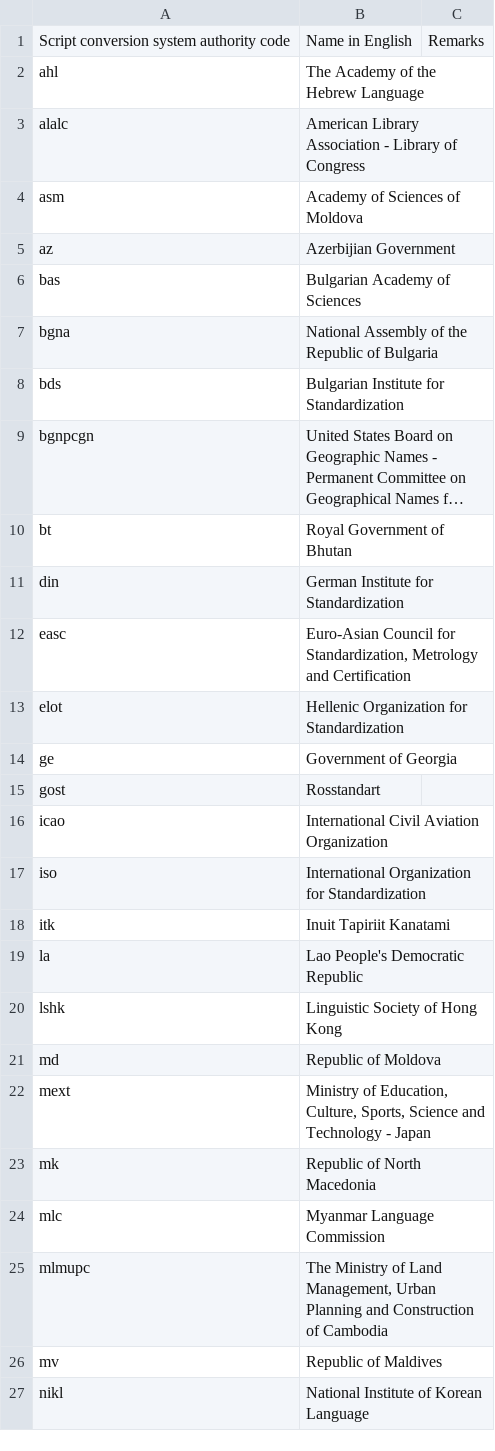
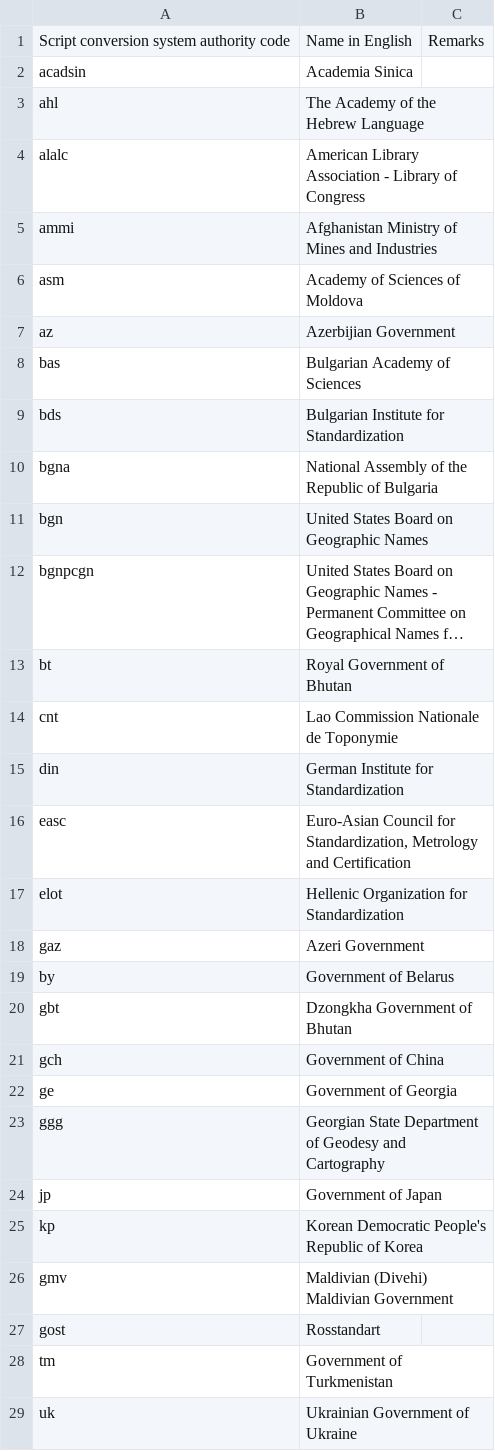
Before and after one commit to CalConnect/csd-transcription-systems, a CSV file: sources/data/authority-codes.csv, drawn as a sheet; only a part is shown; the shorter side is filled out with more unchanged rows; long unchanged cells end in …; the diff covers the shown part only; the diff names each change by its address in the sheet, - before the commit and + after, or states it on an @@ line.

Commit message:
Supplement with GeoNames system codes

```diff
--- a/sources/data/authority-codes.csv
+++ b/sources/data/authority-codes.csv
+row 2: acadsin | Academia Sinica
+row 5: ammi | Afghanistan Ministry of Mines and Industries
@@ row 8 moved to row 9: bds @@
+row 11: bgn | United States Board on Geographic Names
+row 14: cnt | Lao Commission Nationale de Toponymie
+row 18: gaz | Azeri Government
+row 19: by | Government of Belarus
+row 20: gbt | Dzongkha Government of Bhutan
+row 21: gch | Government of China
+row 23: ggg | Georgian State Department of Geodesy and Cartography
+row 24: jp | Government of Japan
+row 25: kp | Korean Democratic People's Republic of Korea
+row 26: gmv | Maldivian (Divehi) Maldivian Government
+row 28: tm | Government of Turkmenistan
+row 29: uk | Ukrainian Government of Ukraine
```
Also changed, not shown: 15 added rows and 1 removed row elsewhere in this file, 2 other files.
